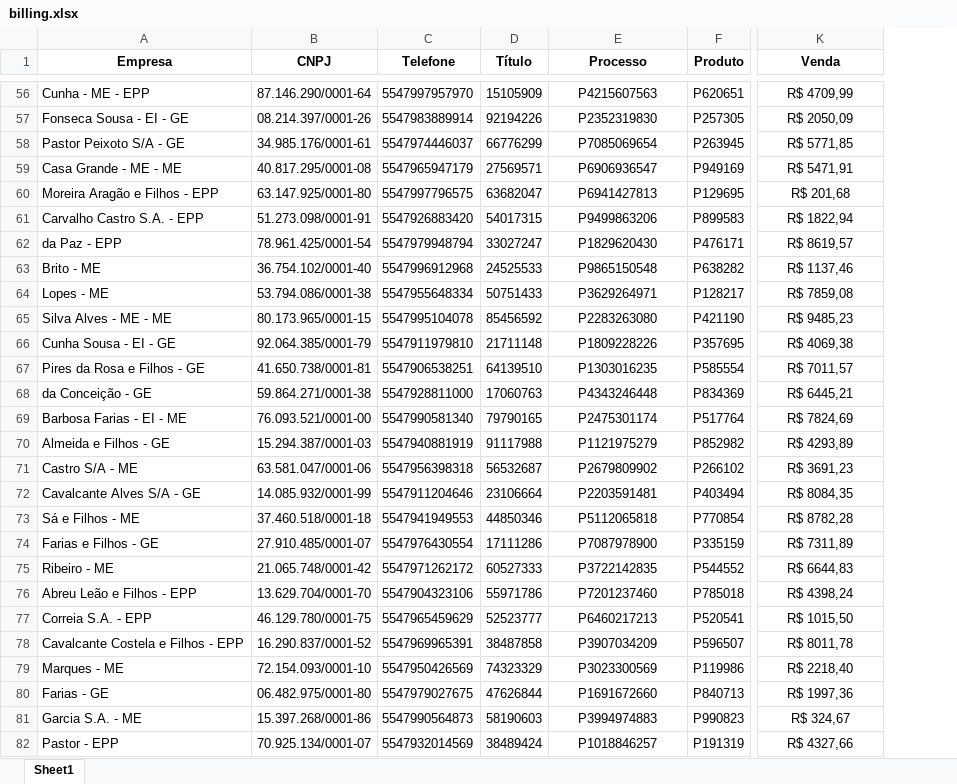
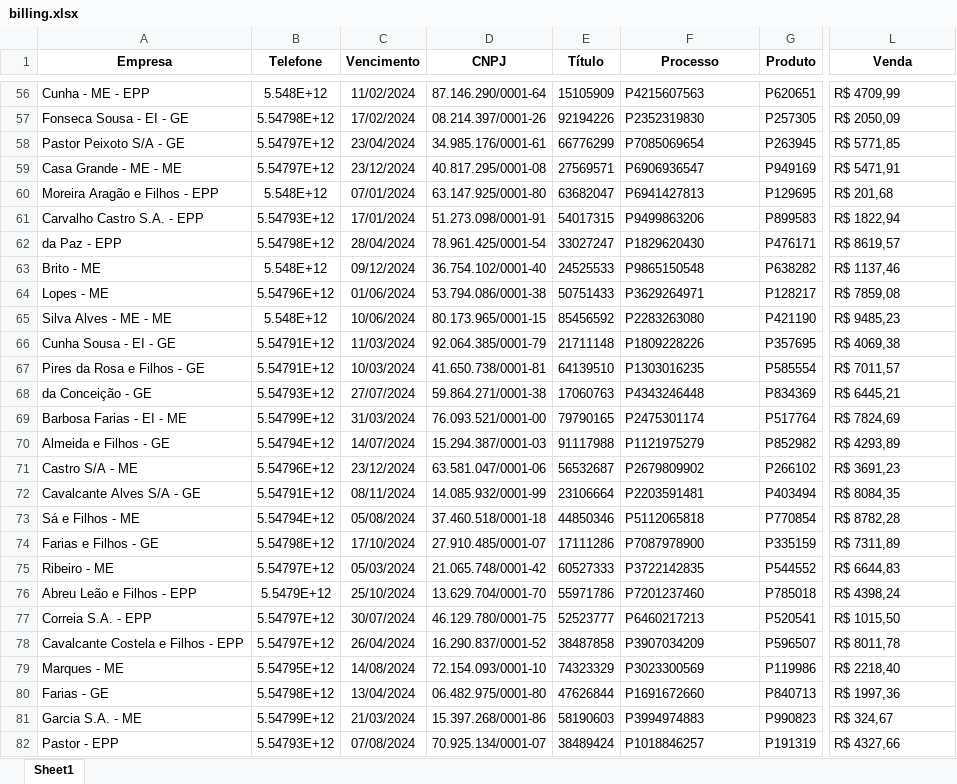
Before and after one commit to gilberto-domingos/python3, an Excel workbook: Bot_billing/files/billing.xlsx, sheet Sheet1, drawn as a sheet; only a part is shown, gaps mark what is left out; values as stored, in another font and other column widths than the file's, no borders; removed rows and columns are numbered as before the commit, all else as after; the diff covers the shown part only; the diff names each change by its address in the sheet, - before the commit and + after, or states it on an @@ line.

```diff
--- a/Bot_billing/files/billing.xlsx (sheet Sheet1)
+++ b/Bot_billing/files/billing.xlsx (sheet Sheet1)
+column B (Telefone), rows 56-82: 5.548E+12 | 5.54798E+12 | 5.54797E+12 | 5.54797E+12 | 5.548E+12 | 5.54793E+12 | 5.54798E+12 | 5.548E+12 | 5.54796E+12 | 5.548E+12 | 5.54791E+12 | 5.54791E+12 | 5.54793E+12 | 5.54799E+12 | 5.54794E+12 | 5.54796E+12 | 5.54791E+12 | 5.54794E+12 | 5.54798E+12 | 5.54797E+12 | 5.5479E+12 | 5.54797E+12 | 5.54797E+12 | 5.54795E+12 | 5.54798E+12 | 5.54799E+12 | 5.54793E+12
+column C (Vencimento), rows 56-82: 11/02/2024 | 17/02/2024 | 23/04/2024 | 23/12/2024 | 07/01/2024 | 17/01/2024 | 28/04/2024 | 09/12/2024 | 01/06/2024 | 10/06/2024 | 11/03/2024 | 10/03/2024 | 27/07/2024 | 31/03/2024 | 14/07/2024 | 23/12/2024 | 08/11/2024 | 05/08/2024 | 17/10/2024 | 05/03/2024 | 25/10/2024 | 30/07/2024 | 26/04/2024 | 14/08/2024 | 13/04/2024 | 21/03/2024 | 07/08/2024
-column C (Telefone), rows 56-82: 5547997957970 | 5547983889914 | 5547974446037 | 5547965947179 | 5547997796575 | 5547926883420 | 5547979948794 | 5547996912968 | 5547955648334 | 5547995104078 | 5547911979810 | 5547906538251 | 5547928811000 | 5547990581340 | 5547940881919 | 5547956398318 | 5547911204646 | 5547941949553 | 5547976430554 | 5547971262172 | 5547904323106 | 5547965459629 | 5547969965391 | 5547950426569 | 5547979027675 | 5547990564873 | 5547932014569
-F56:F82 alignment: center
+F56:F82 alignment: left
-L56:L82 alignment: center
+L56:L82 alignment: left
```
Also changed, not shown: 1 edited cell and cell formats elsewhere in this sheet, 10 other files.
